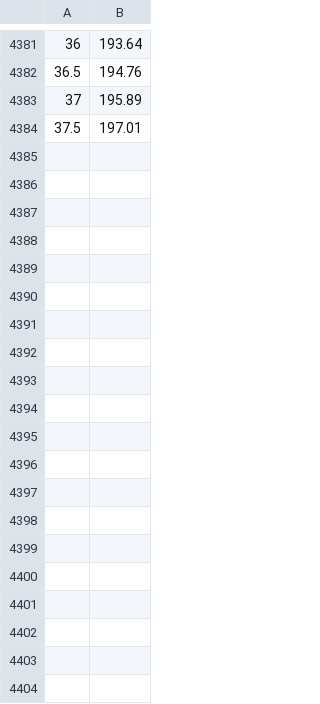
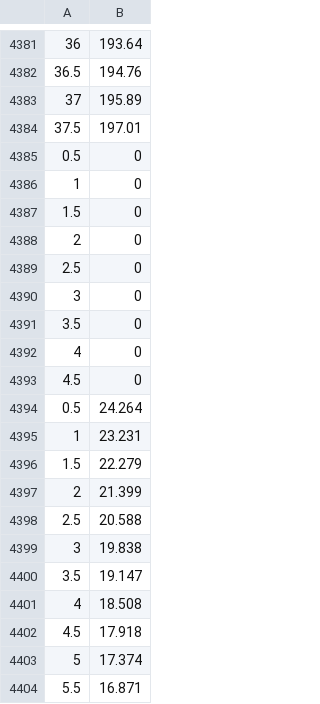
Before and after one commit to ElaineYao/swarmlab_e, a CSV file: dis_agents.csv, drawn as a sheet; only a part is shown, gaps mark what is left out; the diff covers the shown part only.

```diff
--- a/dis_agents.csv
+++ b/dis_agents.csv
@@ -4384 +4384,21 @@
 37.5,197.01
+0.5,0
+1,0
+1.5,0
+2,0
+2.5,0
+3,0
+3.5,0
+4,0
+4.5,0
+0.5,24.264
+1,23.231
+1.5,22.279
+2,21.399
+2.5,20.588
+3,19.838
+3.5,19.147
+4,18.508
+4.5,17.918
+5,17.374
+5.5,16.871
```
Also changed, not shown: 78 added rows elsewhere in this file, dis_obs.csv, 8 other files.
